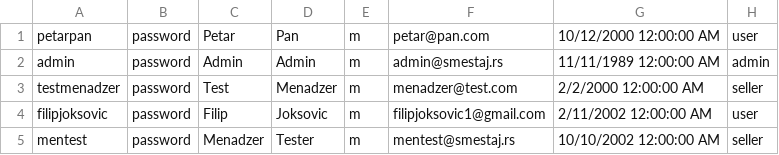
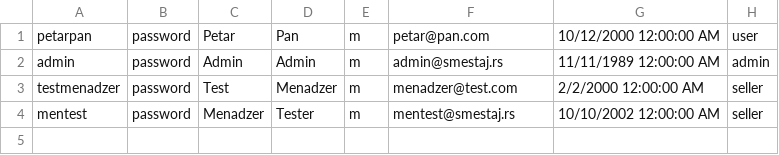
Before and after one commit to filipjoksovic/turisticki_aranzmani, a CSV file: turisticki_aranzmani/App_Data/users.csv, drawn as a sheet.

```diff
--- a/turisticki_aranzmani/App_Data/users.csv
+++ b/turisticki_aranzmani/App_Data/users.csv
@@ -3,3 +3,2 @@ admin;password;Admin;Admin;m;admin@smestaj.rs;11/11/1989 12:00:00 AM;admin
 testmenadzer;password;Test;Menadzer;m;menadzer@test.com;2/2/2000 12:00:00 AM;seller
-filipjoksovic;password;Filip;Joksovic;m;filipjoksovic1@gmail.com;2/11/2002 12:00:00 AM;user
 mentest;password;Menadzer;Tester;m;mentest@smestaj.rs;10/10/2002 12:00:00 AM;seller
```
Also changed, not shown: 22 other files.
